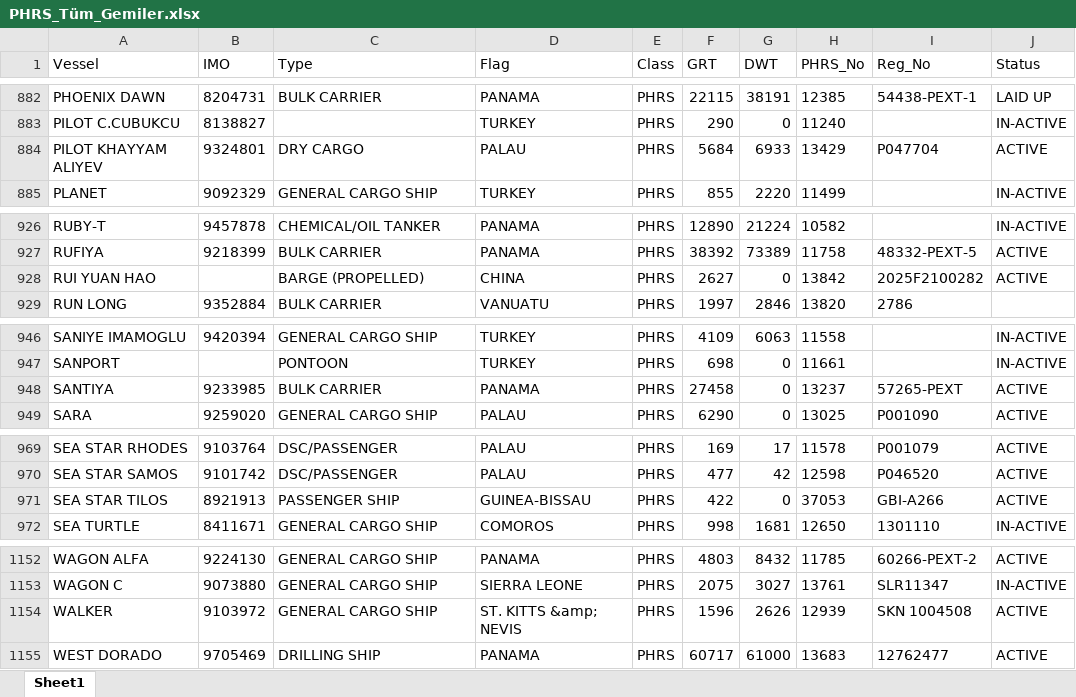
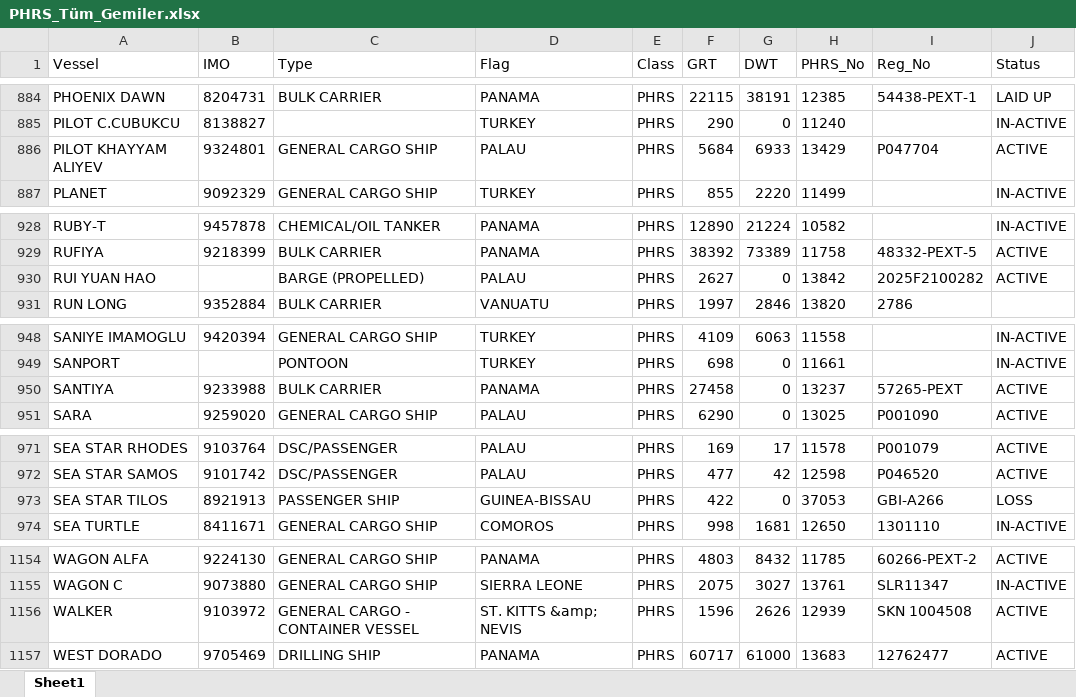
Before and after one commit to burakylmaz2579-cpu/klas-surveyasistan-, an Excel workbook: PHRS_Tüm_Gemiler.xlsx, sheet Sheet1, drawn as a sheet; only a part is shown, gaps mark what is left out; values as stored, in another font and other column widths than the file's, no borders; addresses are those after the commit; the diff covers the shown part only; the diff names each change by its address in the sheet, - before the commit and + after, or states it on an @@ line.

```diff
--- a/PHRS_Tüm_Gemiler.xlsx (sheet Sheet1)
+++ b/PHRS_Tüm_Gemiler.xlsx (sheet Sheet1)
-C886 (Type): DRY CARGO
+C886 (Type): GENERAL CARGO SHIP
-D930 (Flag): CHINA
+D930 (Flag): PALAU
-B950 (IMO): 9233985
+B950 (IMO): 9233988
-J973 (Status): ACTIVE
+J973 (Status): LOSS
-C1156 (Type): GENERAL CARGO SHIP
+C1156 (Type): GENERAL CARGO - CONTAINER VESSEL
```
Also changed, not shown: 4 added rows, 1 removed row and 12 edited cells elsewhere in this sheet, PHRS_Acil_Sertifikalar.xlsx, 1 other file.
